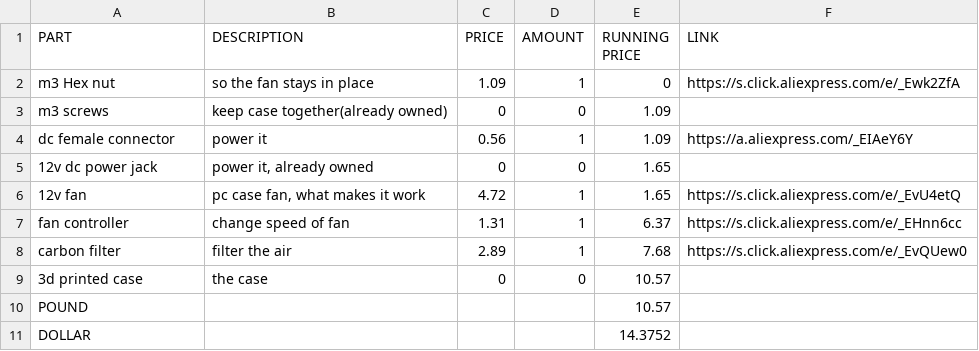
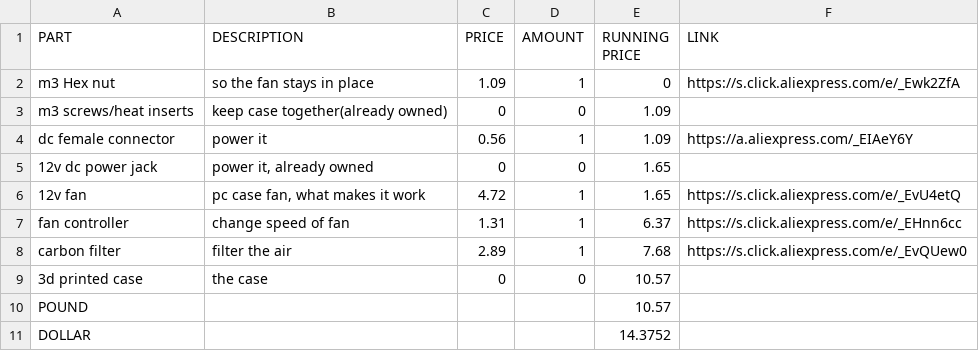
Before and after one commit to Bananaking23/Fume-extractor, a CSV file: Book 4(Sheet1) (1).csv, drawn as a sheet.

Commit message:
Update CSV headers and modify item descriptions

```diff
--- a/Book 4(Sheet1) (1).csv
+++ b/Book 4(Sheet1) (1).csv
@@ -2,3 +2,3 @@ PART,DESCRIPTION,PRICE,AMOUNT,RUNNING PRICE,LINK
 m3 Hex nut,so the fan stays in place,1.09,1,0,https://s.click.aliexpress.com/e/_Ewk2ZfA
-m3 screws,keep case together(already owned),0,0,1.09,
+m3 screws/heat inserts ,keep case together(already owned),0,0,1.09,
 dc female connector,power it,0.56,1,1.09,https://a.aliexpress.com/_EIAeY6Y
```
